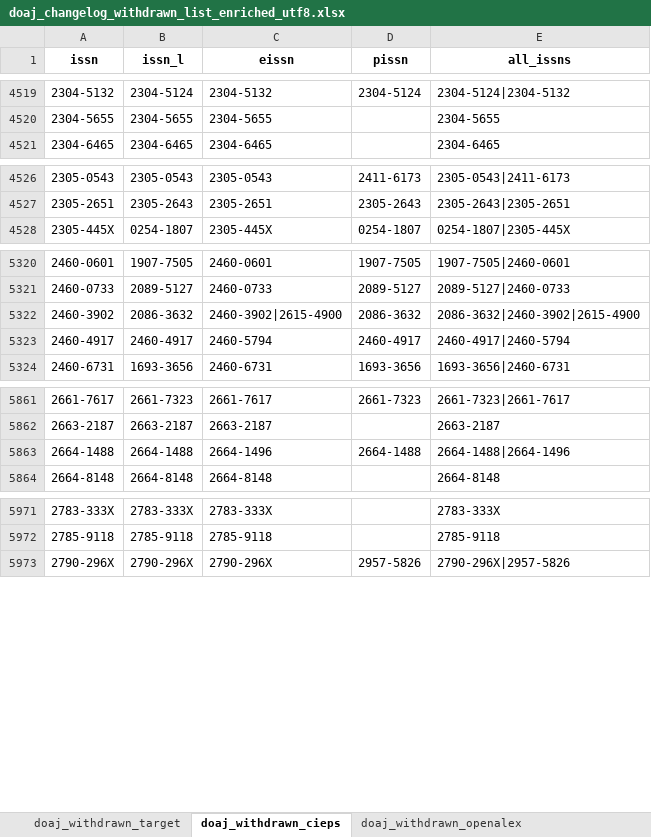
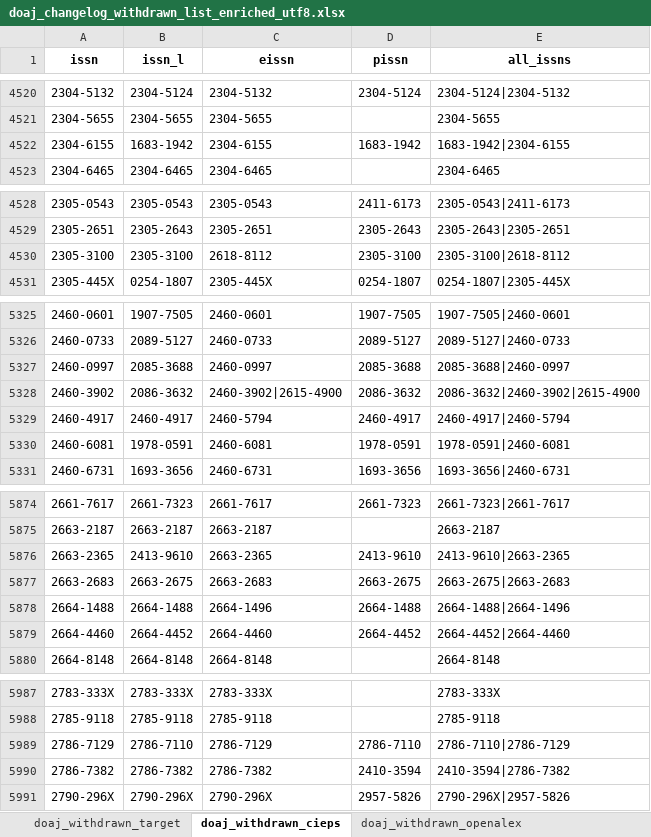
Before and after one commit to slub/doaj-changelog, an Excel workbook: data/doaj_changelog_withdrawn_list_enriched_utf8.xlsx, sheet doaj_withdrawn_cieps, drawn as a sheet; only a part is shown, gaps mark what is left out; values as stored, in another font and other column widths than the file's, no borders; the diff covers the shown part only; the diff names each change by its address in the sheet, - before the commit and + after, or states it on an @@ line.

```diff
--- a/data/doaj_changelog_withdrawn_list_enriched_utf8.xlsx (sheet doaj_withdrawn_cieps)
+++ b/data/doaj_changelog_withdrawn_list_enriched_utf8.xlsx (sheet doaj_withdrawn_cieps)
+row 4522: 2304-6155 | 1683-1942 | 2304-6155 | 1683-1942 | 1683-1942|2304-6155
+row 4530: 2305-3100 | 2305-3100 | 2618-8112 | 2305-3100 | 2305-3100|2618-8112
+row 5327: 2460-0997 | 2085-3688 | 2460-0997 | 2085-3688 | 2085-3688|2460-0997
+row 5330: 2460-6081 | 1978-0591 | 2460-6081 | 1978-0591 | 1978-0591|2460-6081
+row 5876: 2663-2365 | 2413-9610 | 2663-2365 | 2413-9610 | 2413-9610|2663-2365
+row 5877: 2663-2683 | 2663-2675 | 2663-2683 | 2663-2675 | 2663-2675|2663-2683
+row 5879: 2664-4460 | 2664-4452 | 2664-4460 | 2664-4452 | 2664-4452|2664-4460
+row 5989: 2786-7129 | 2786-7110 | 2786-7129 | 2786-7110 | 2786-7110|2786-7129
+row 5990: 2786-7382 | 2786-7382 | 2786-7382 | 2410-3594 | 2410-3594|2786-7382
```
Also changed, not shown: 10 added rows elsewhere in this sheet, sheet doaj_withdrawn_target, sheet doaj_withdrawn_openalex, 10 other files.
